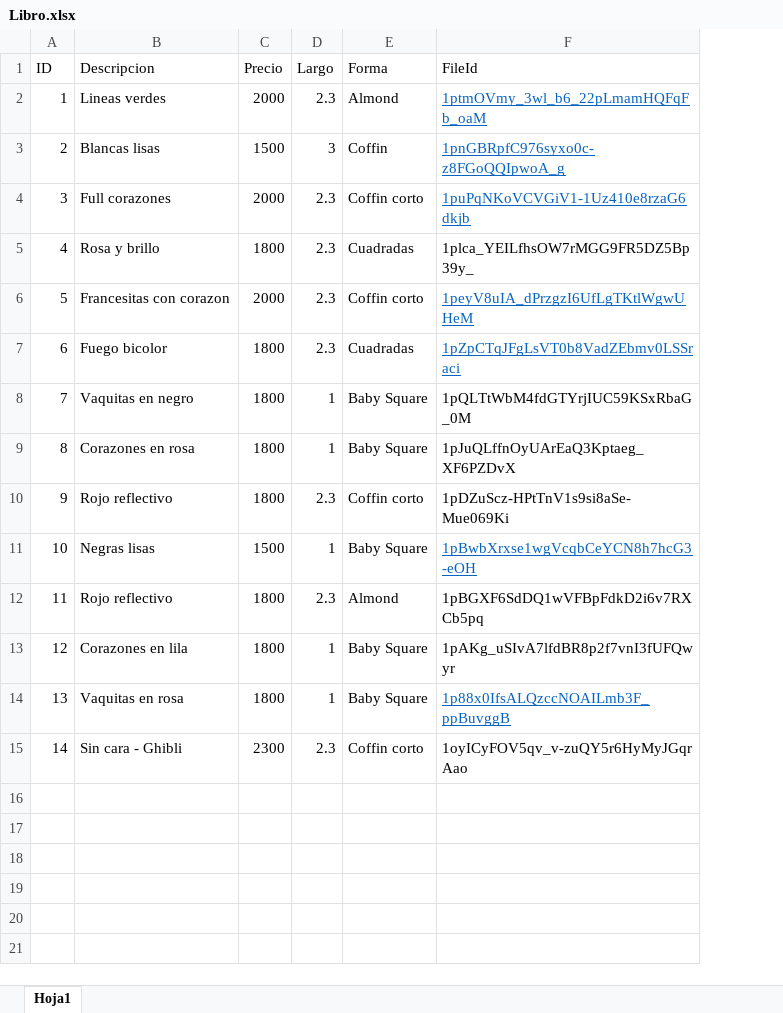
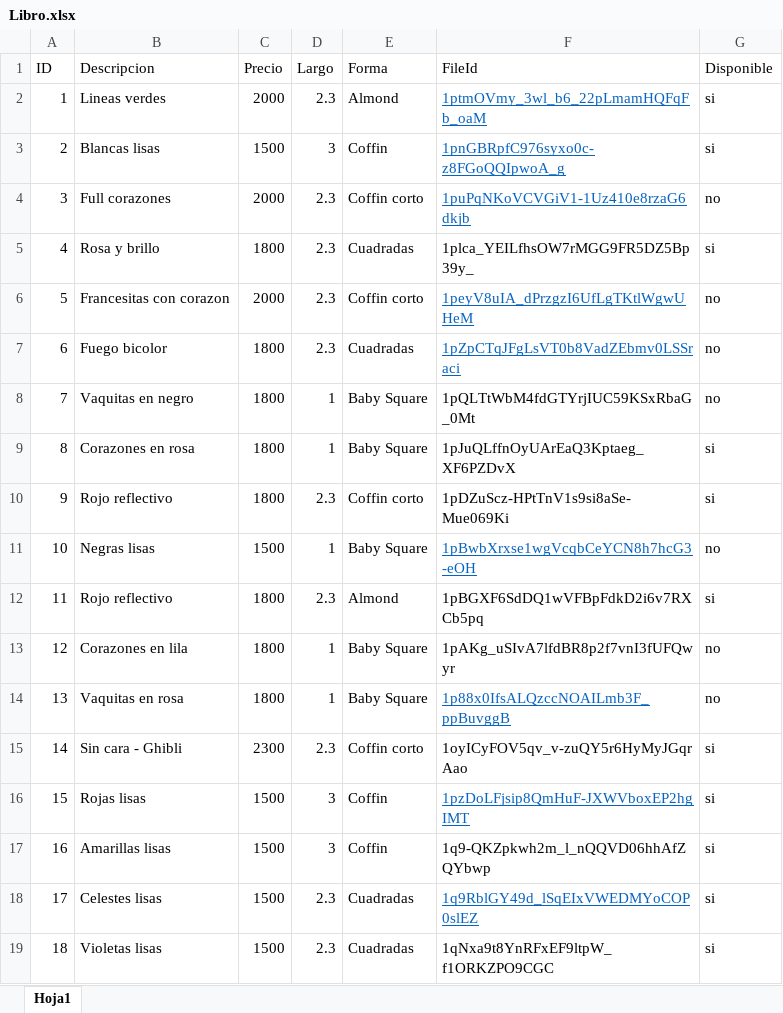
Before and after one commit to MarCoass/Catalogo, an Excel workbook: Libro.xlsx, sheet Hoja1, drawn as a sheet; values as stored, in another font and other column widths than the file's, no borders; the diff names each change by its address in the sheet, - before the commit and + after, or states it on an @@ line.

```diff
--- a/Libro.xlsx (sheet Hoja1)
+++ b/Libro.xlsx (sheet Hoja1)
+column G (Disponible), rows 2-15: si | si | no | si | no | no | no | si | si | no | si | no | no | si
-F8 (FileId): 1pQLTtWbM4fdGTYrjIUC59KSxRbaG_0M
+F8 (FileId): 1pQLTtWbM4fdGTYrjIUC59KSxRbaG_0Mt
+row 16: 15 | Rojas lisas | 1500 | 3 | Coffin | 1pzDoLFjsip8QmHuF-JXWVboxEP2hgIMT | si
+row 17: 16 | Amarillas lisas | 1500 | 3 | Coffin | 1q9-QKZpkwh2m_l_nQQVD06hhAfZQYbwp | si
+row 18: 17 | Celestes lisas | 1500 | 2.3 | Cuadradas | 1q9RblGY49d_lSqEIxVWEDMYoCOP0slEZ | si
+row 19: 18 | Violetas lisas | 1500 | 2.3 | Cuadradas | 1qNxa9t8YnRFxEF9ltpW_f1ORKZPO9CGC | si
```
Also changed, not shown: 3 other files.
